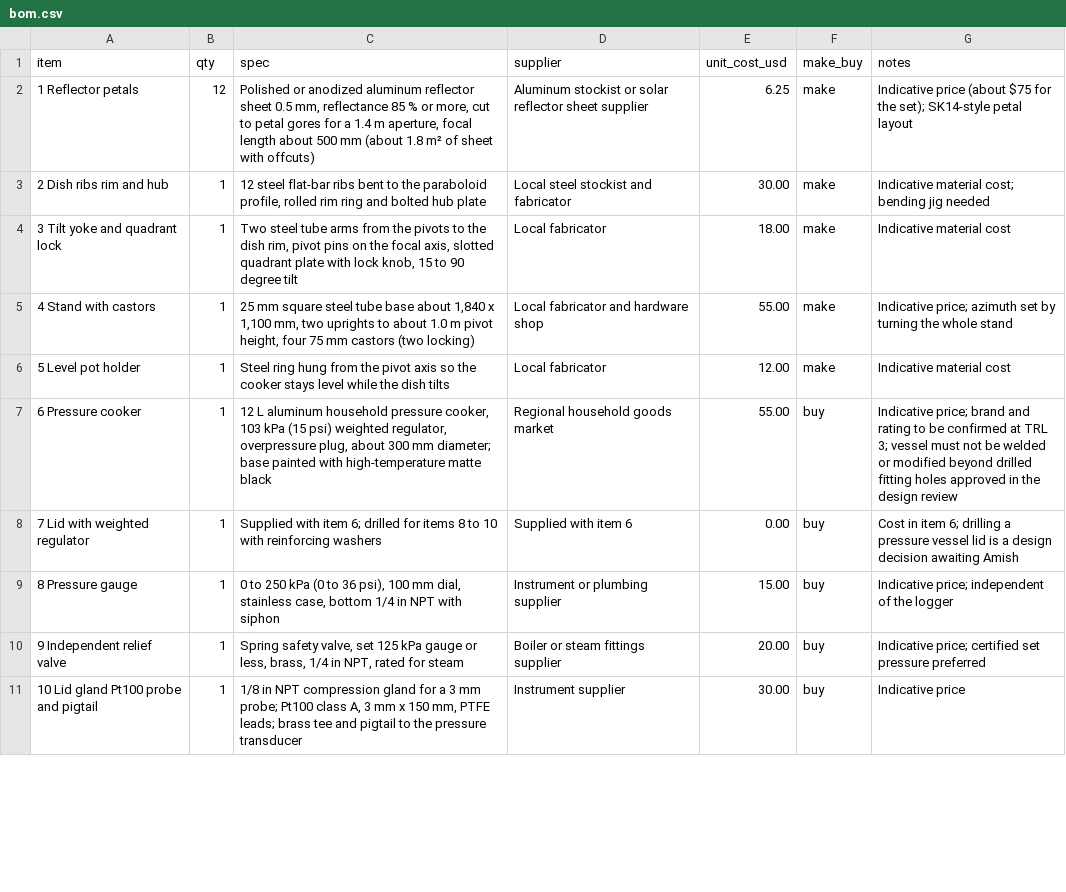
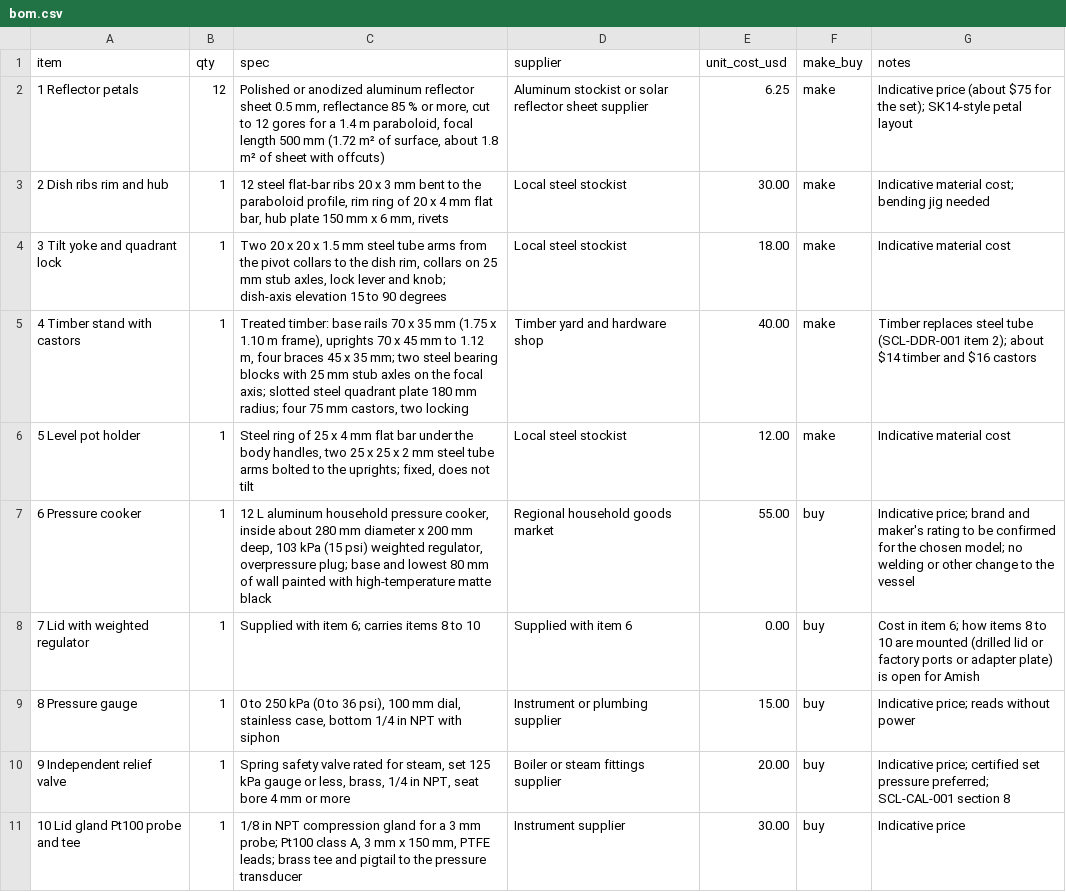
Before and after one commit to BoujeeEnjinia1701/sunclave, a CSV file: bom/bom.csv, drawn as a sheet; only a part is shown; the diff covers the shown part only.

```diff
--- a/bom/bom.csv
+++ b/bom/bom.csv
@@ -1,11 +1,11 @@
 item,qty,spec,supplier,unit_cost_usd,make_buy,notes
-1 Reflector petals,12,"Polished or anodized aluminum reflector sheet 0.5 mm, reflectance 85 % or more, cut to petal gores for a 1.4 m aperture, focal length about 500 mm (about 1.8 m² of sheet with offcuts)",Aluminum stockist or solar reflector sheet supplier,6.25,make,Indicative price (about $75 for the set); SK14-style petal layout
-2 Dish ribs rim and hub,1,"12 steel flat-bar ribs bent to the paraboloid profile, rolled rim ring and bolted hub plate",Local steel stockist and fabricator,30.00,make,Indicative material cost; bending jig needed
-3 Tilt yoke and quadrant lock,1,"Two steel tube arms from the pivots to the dish rim, pivot pins on the focal axis, slotted quadrant plate with lock knob, 15 to 90 degree tilt",Local fabricator,18.00,make,Indicative material cost
-4 Stand with castors,1,"25 mm square steel tube base about 1,840 x 1,100 mm, two uprights to about 1.0 m pivot height, four 75 mm castors (two locking)",Local fabricator and hardware shop,55.00,make,Indicative price; azimuth set by turning the whole stand
-5 Level pot holder,1,"Steel ring hung from the pivot axis so the cooker stays level while the dish tilts",Local fabricator,12.00,make,Indicative material cost
-6 Pressure cooker,1,"12 L aluminum household pressure cooker, 103 kPa (15 psi) weighted regulator, overpressure plug, about 300 mm diameter; base painted with high-temperature matte black",Regional household goods market,55.00,buy,Indicative price; brand and rating to be confirmed at TRL 3; vessel must not be welded or modified beyond drilled fitting holes approved in the design review
-7 Lid with weighted regulator,1,"Supplied with item 6; drilled for items 8 to 10 with reinforcing washers",Supplied with item 6,0.00,buy,Cost in item 6; drilling a pressure vessel lid is a design decision awaiting Amish
-8 Pressure gauge,1,"0 to 250 kPa (0 to 36 psi), 100 mm dial, stainless case, bottom 1/4 in NPT with siphon",Instrument or plumbing supplier,15.00,buy,Indicative price; independent of the logger
-9 Independent relief valve,1,"Spring safety valve, set 125 kPa gauge or less, brass, 1/4 in NPT, rated for steam",Boiler or steam fittings supplier,20.00,buy,Indicative price; certified set pressure preferred
-10 Lid gland Pt100 probe and pigtail,1,"1/8 in NPT compression gland for a 3 mm probe; Pt100 class A, 3 mm x 150 mm, PTFE leads; brass tee and pigtail to the pressure transducer",Instrument supplier,30.00,buy,Indicative price
+1 Reflector petals,12,"Polished or anodized aluminum reflector sheet 0.5 mm, reflectance 85 % or more, cut to 12 gores for a 1.4 m paraboloid, focal length 500 mm (1.72 m² of surface, about 1.8 m² of sheet with offcuts)",Aluminum stockist or solar reflector sheet supplier,6.25,make,Indicative price (about $75 for the set); SK14-style petal layout
+2 Dish ribs rim and hub,1,"12 steel flat-bar ribs 20 x 3 mm bent to the paraboloid profile, rim ring of 20 x 4 mm flat bar, hub plate 150 mm x 6 mm, rivets",Local steel stockist,30.00,make,Indicative material cost; bending jig needed
+3 Tilt yoke and quadrant lock,1,"Two 20 x 20 x 1.5 mm steel tube arms from the pivot collars to the dish rim, collars on 25 mm stub axles, lock lever and knob; dish-axis elevation 15 to 90 degrees",Local steel stockist,18.00,make,Indicative material cost
+4 Timber stand with castors,1,"Treated timber: base rails 70 x 35 mm (1.75 x 1.10 m frame), uprights 70 x 45 mm to 1.12 m, four braces 45 x 35 mm; two steel bearing blocks with 25 mm stub axles on the focal axis; slotted steel quadrant plate 180 mm radius; four 75 mm castors, two locking",Timber yard and hardware shop,40.00,make,Timber replaces steel tube (SCL-DDR-001 item 2); about $14 timber and $16 castors
+5 Level pot holder,1,"Steel ring of 25 x 4 mm flat bar under the body handles, two 25 x 25 x 2 mm steel tube arms bolted to the uprights; fixed, does not tilt",Local steel stockist,12.00,make,Indicative material cost
+6 Pressure cooker,1,"12 L aluminum household pressure cooker, inside about 280 mm diameter x 200 mm deep, 103 kPa (15 psi) weighted regulator, overpressure plug; base and lowest 80 mm of wall painted with high-temperature matte black",Regional household goods market,55.00,buy,Indicative price; brand and maker's rating to be confirmed for the chosen model; no welding or other change to the vessel
+7 Lid with weighted regulator,1,"Supplied with item 6; carries items 8 to 10",Supplied with item 6,0.00,buy,Cost in item 6; how items 8 to 10 are mounted (drilled lid or factory ports or adapter plate) is open for Amish
+8 Pressure gauge,1,"0 to 250 kPa (0 to 36 psi), 100 mm dial, stainless case, bottom 1/4 in NPT with siphon",Instrument or plumbing supplier,15.00,buy,Indicative price; reads without power
+9 Independent relief valve,1,"Spring safety valve rated for steam, set 125 kPa gauge or less, brass, 1/4 in NPT, seat bore 4 mm or more",Boiler or steam fittings supplier,20.00,buy,Indicative price; certified set pressure preferred; SCL-CAL-001 section 8
+10 Lid gland Pt100 probe and tee,1,"1/8 in NPT compression gland for a 3 mm probe; Pt100 class A, 3 mm x 150 mm, PTFE leads; brass tee and pigtail to the pressure transducer",Instrument supplier,30.00,buy,Indicative price
```
Also changed, not shown: 3 added rows, 1 removed row and 6 edited cells elsewhere in this file, 40 other files.
